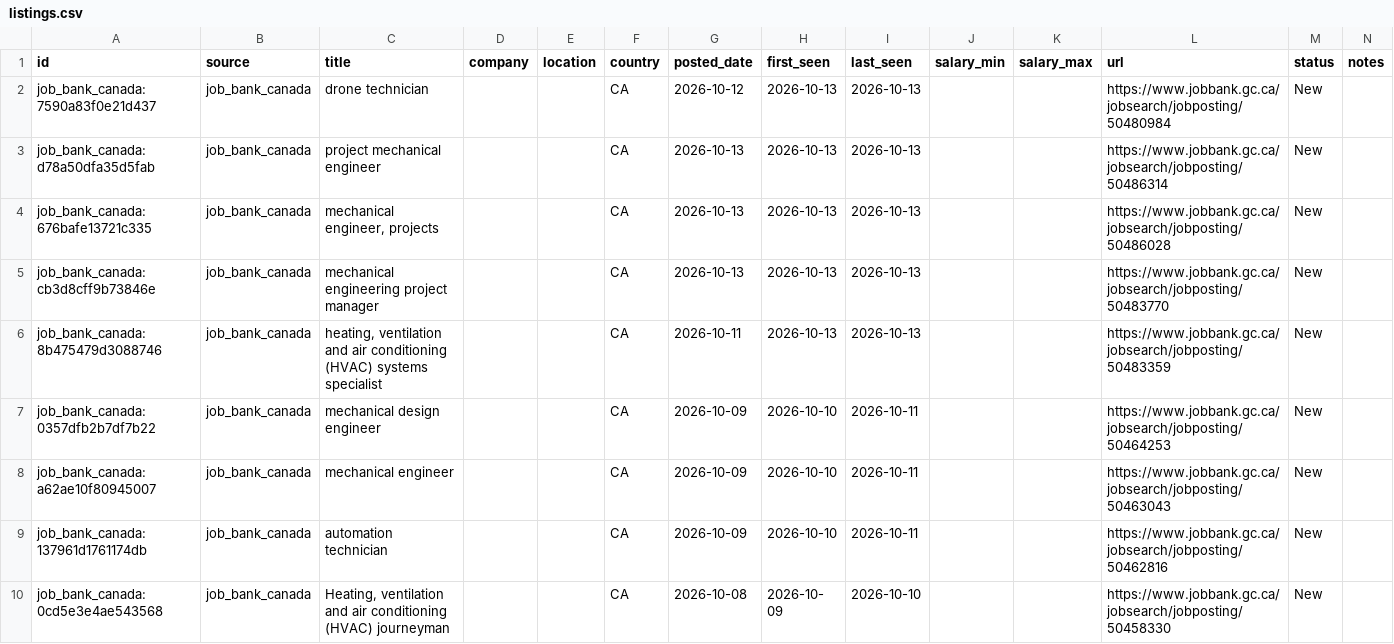
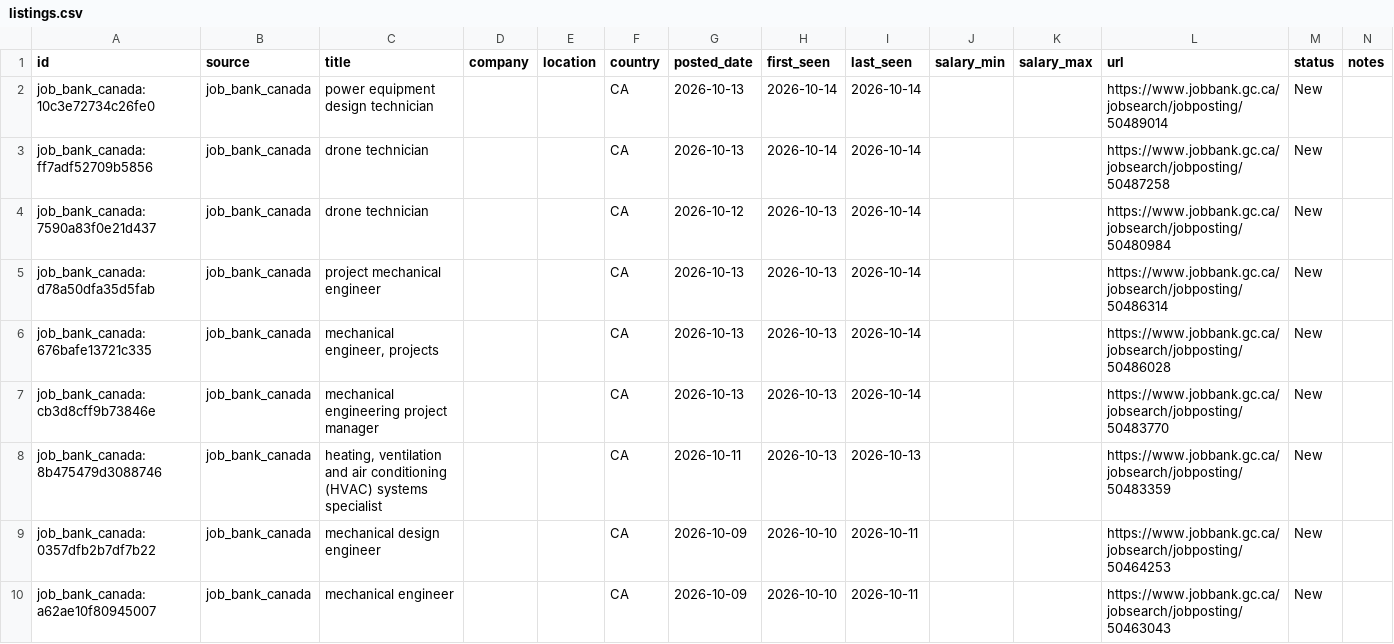
Before and after one commit to kprana976/Claude-resume, a CSV file: docs/listings.csv, drawn as a sheet; only a part is shown; the shorter side is filled out with more unchanged rows.

```diff
--- a/docs/listings.csv
+++ b/docs/listings.csv
@@ -1,6 +1,8 @@
 id,source,title,company,location,country,posted_date,first_seen,last_seen,salary_min,salary_max,url,status,notes
-job_bank_canada:7590a83f0e21d437,job_bank_canada,drone technician,,,CA,2026-10-12,2026-10-13,2026-10-13,,,https://www.jobbank.gc.ca/jobsearch/jobposting/50480984,New,
-job_bank_canada:d78a50dfa35d5fab,job_bank_canada,project mechanical engineer,,,CA,2026-10-13,2026-10-13,2026-10-13,,,https://www.jobbank.gc.ca/jobsearch/jobposting/50486314,New,
-job_bank_canada:676bafe13721c335,job_bank_canada,"mechanical engineer, projects",,,CA,2026-10-13,2026-10-13,2026-10-13,,,https://www.jobbank.gc.ca/jobsearch/jobposting/50486028,New,
-job_bank_canada:cb3d8cff9b73846e,job_bank_canada,mechanical engineering project manager,,,CA,2026-10-13,2026-10-13,2026-10-13,,,https://www.jobbank.gc.ca/jobsearch/jobposting/50483770,New,
+job_bank_canada:10c3e72734c26fe0,job_bank_canada,power equipment design technician,,,CA,2026-10-13,2026-10-14,2026-10-14,,,https://www.jobbank.gc.ca/jobsearch/jobposting/50489014,New,
+job_bank_canada:ff7adf52709b5856,job_bank_canada,drone technician,,,CA,2026-10-13,2026-10-14,2026-10-14,,,https://www.jobbank.gc.ca/jobsearch/jobposting/50487258,New,
+job_bank_canada:7590a83f0e21d437,job_bank_canada,drone technician,,,CA,2026-10-12,2026-10-13,2026-10-14,,,https://www.jobbank.gc.ca/jobsearch/jobposting/50480984,New,
+job_bank_canada:d78a50dfa35d5fab,job_bank_canada,project mechanical engineer,,,CA,2026-10-13,2026-10-13,2026-10-14,,,https://www.jobbank.gc.ca/jobsearch/jobposting/50486314,New,
+job_bank_canada:676bafe13721c335,job_bank_canada,"mechanical engineer, projects",,,CA,2026-10-13,2026-10-13,2026-10-14,,,https://www.jobbank.gc.ca/jobsearch/jobposting/50486028,New,
+job_bank_canada:cb3d8cff9b73846e,job_bank_canada,mechanical engineering project manager,,,CA,2026-10-13,2026-10-13,2026-10-14,,,https://www.jobbank.gc.ca/jobsearch/jobposting/50483770,New,
 job_bank_canada:8b475479d3088746,job_bank_canada,"heating, ventilation and air conditioning (HVAC) systems specialist",,,CA,2026-10-11,2026-10-13,2026-10-13,,,https://www.jobbank.gc.ca/jobsearch/jobposting/50483359,New,
```
Also changed, not shown: 1 other file.
